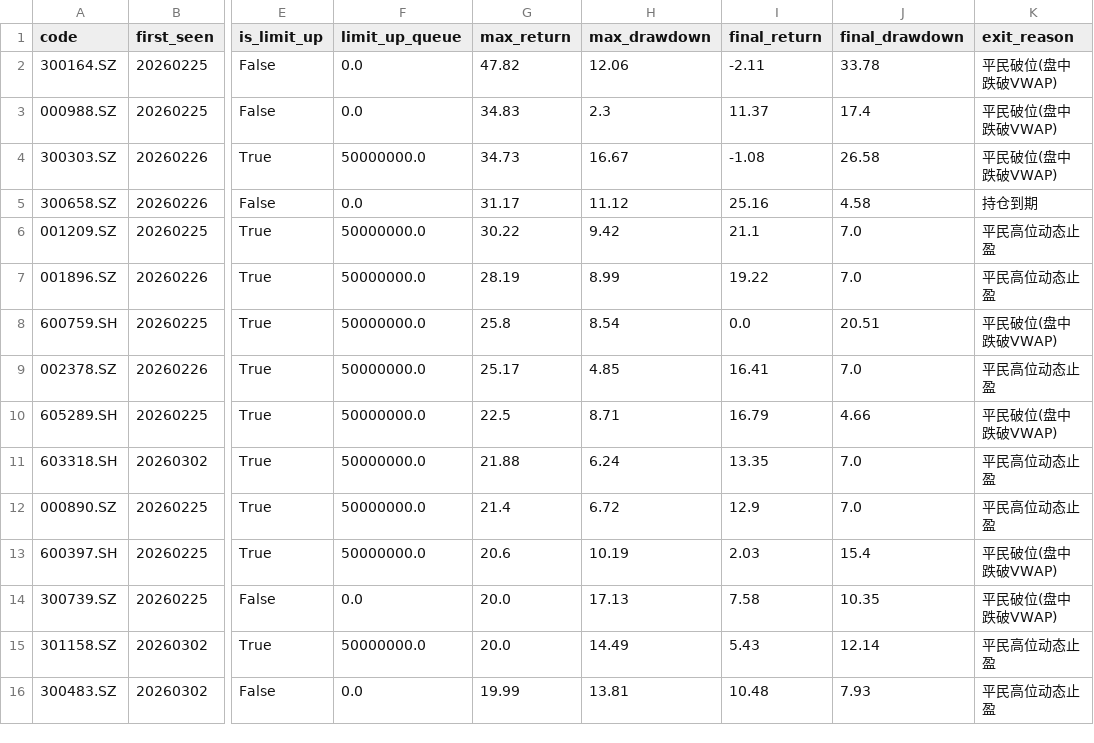
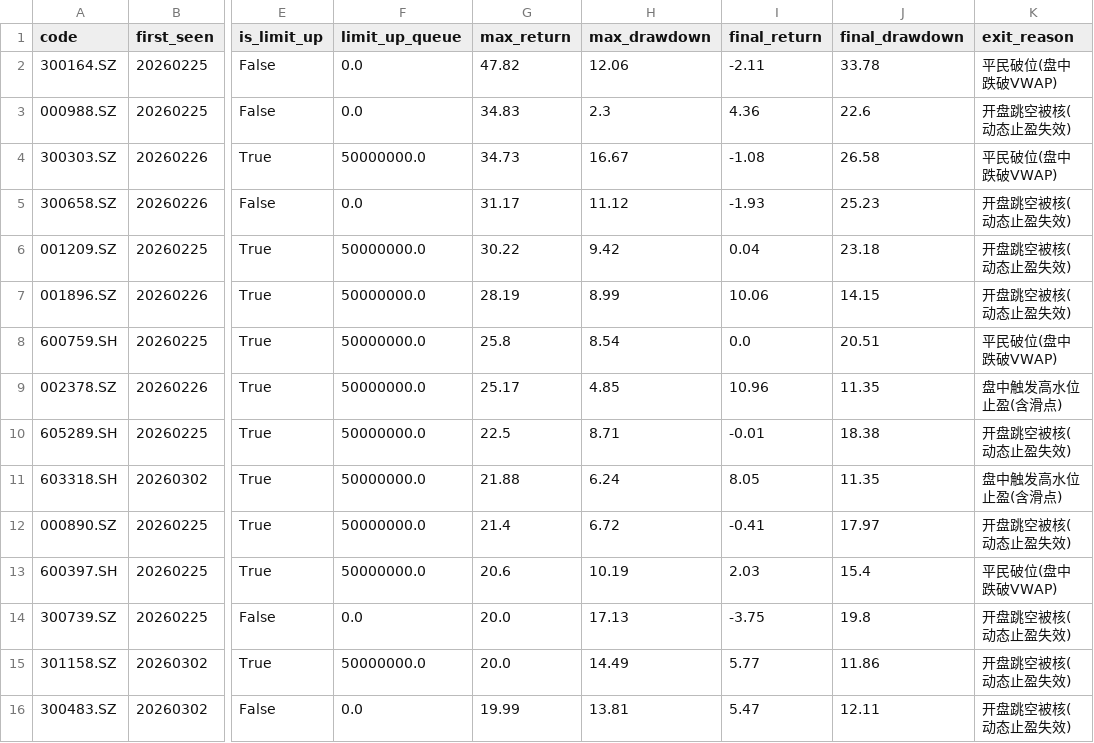
Before and after one commit to Stuuu223/MyQuantTool, a CSV file: data/validation/scan_returns_v40.csv, drawn as a sheet; only a part is shown, gaps mark what is left out; the diff covers the shown part only; the diff names each change by its address in the sheet, - before the commit and + after, or states it on an @@ line.

Commit message:
feat: CTO V43 高水位动态买卖引擎
四大修复:
- Phase1: 高水位动态止盈(Trailing Stop) - 真龙/平民阶级差异化回撤容忍
- Phase2: 盘中跳空逃生通道 - 开盘跳空被核处理
- Phase3: 一字板换手率惩罚 - turnover_multiplier
- Phase4: 动态涨停阈值 - 主板/创业板/北交所区分

关键修复:
- trailing_stop不能低于entry_price*1.02

回测结果:
- 样本: 102只
- 平均最大收益: 9.52%
- 正收益比例: 26.5%

发现:
- max_return事后数据污染问题
- 分数倒挂问题待解决

```diff
--- a/data/validation/scan_returns_v40.csv
+++ b/data/validation/scan_returns_v40.csv
-I3 (final_return): 11.37
+I3 (final_return): 4.36
-J3 (final_drawdown): 17.4
+J3 (final_drawdown): 22.6
-K3 (exit_reason): 平民破位(盘中跌破VWAP)
+K3 (exit_reason): 开盘跳空被核(动态止盈失效)
-I5 (final_return): 25.16
+I5 (final_return): -1.93
-J5 (final_drawdown): 4.58
+J5 (final_drawdown): 25.23
-K5 (exit_reason): 持仓到期
+K5 (exit_reason): 开盘跳空被核(动态止盈失效)
-I6 (final_return): 21.1
+I6 (final_return): 0.04
-J6 (final_drawdown): 7.0
+J6 (final_drawdown): 23.18
-K6:K7 (exit_reason): 平民高位动态止盈
+K6:K7 (exit_reason): 开盘跳空被核(动态止盈失效)
-I7 (final_return): 19.22
+I7 (final_return): 10.06
-J7 (final_drawdown): 7.0
+J7 (final_drawdown): 14.15
-I9 (final_return): 16.41
+I9 (final_return): 10.96
-J9 (final_drawdown): 7.0
+J9 (final_drawdown): 11.35
-K9 (exit_reason): 平民高位动态止盈
+K9 (exit_reason): 盘中触发高水位止盈(含滑点)
-I10 (final_return): 16.79
+I10 (final_return): -0.01
-J10 (final_drawdown): 4.66
+J10 (final_drawdown): 18.38
-K10 (exit_reason): 平民破位(盘中跌破VWAP)
+K10 (exit_reason): 开盘跳空被核(动态止盈失效)
-I11 (final_return): 13.35
+I11 (final_return): 8.05
-J11 (final_drawdown): 7.0
+J11 (final_drawdown): 11.35
-K11 (exit_reason): 平民高位动态止盈
+K11 (exit_reason): 盘中触发高水位止盈(含滑点)
-I12 (final_return): 12.9
+I12 (final_return): -0.41
-J12 (final_drawdown): 7.0
+J12 (final_drawdown): 17.97
-K12 (exit_reason): 平民高位动态止盈
+K12 (exit_reason): 开盘跳空被核(动态止盈失效)
-I14 (final_return): 7.58
+I14 (final_return): -3.75
-J14 (final_drawdown): 10.35
+J14 (final_drawdown): 19.8
-K14 (exit_reason): 平民破位(盘中跌破VWAP)
+K14 (exit_reason): 开盘跳空被核(动态止盈失效)
-I15 (final_return): 5.43
+I15 (final_return): 5.77
-J15 (final_drawdown): 12.14
+J15 (final_drawdown): 11.86
-K15:K16 (exit_reason): 平民高位动态止盈
+K15:K16 (exit_reason): 开盘跳空被核(动态止盈失效)
-I16 (final_return): 10.48
+I16 (final_return): 5.47
-J16 (final_drawdown): 7.93
+J16 (final_drawdown): 12.11
```
Also changed, not shown: 5 added rows, 5 removed rows and 36 edited cells elsewhere in this file, 3 other files.
